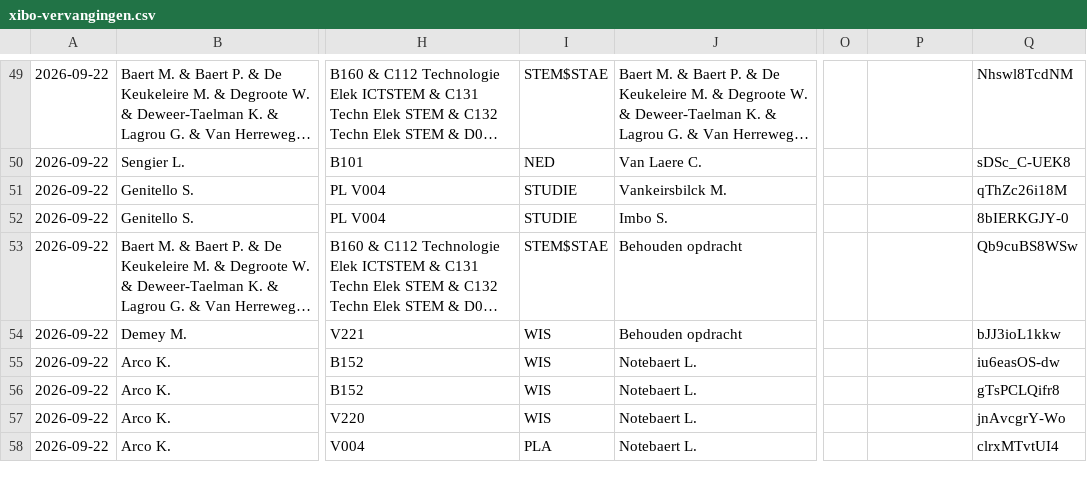
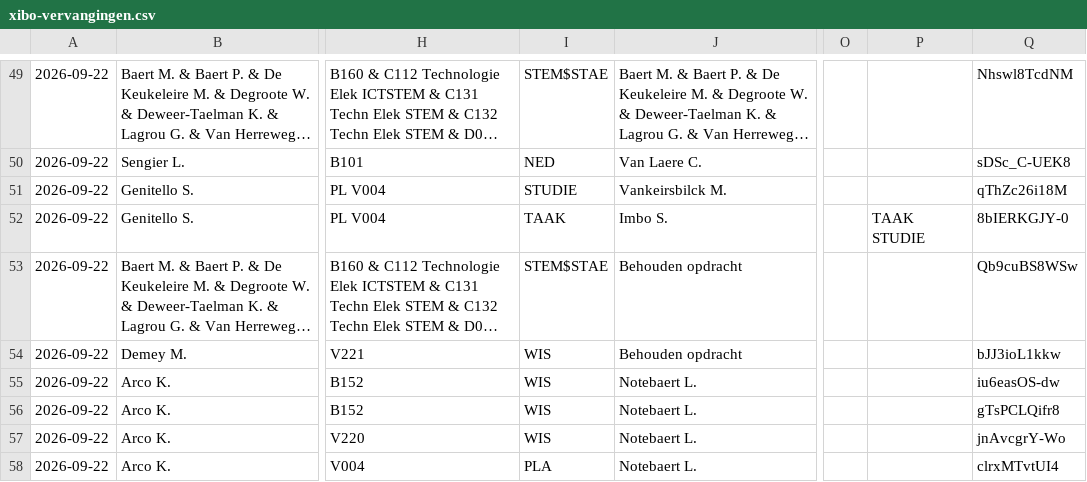
Before and after one commit to tomvanwehaege/xibo-database, a CSV file: xibo-vervangingen.csv, drawn as a sheet; only a part is shown, gaps mark what is left out; long unchanged cells end in …; the diff names each change by its address in the sheet, - before the commit and + after, or states it on an @@ line.

Commit message:
Automatische update vanuit OneDrive

```diff
--- a/xibo-vervangingen.csv
+++ b/xibo-vervangingen.csv
-I52: STUDIE
+I52: TAAK
-P52: (empty)
+P52: TAAK STUDIE
```
